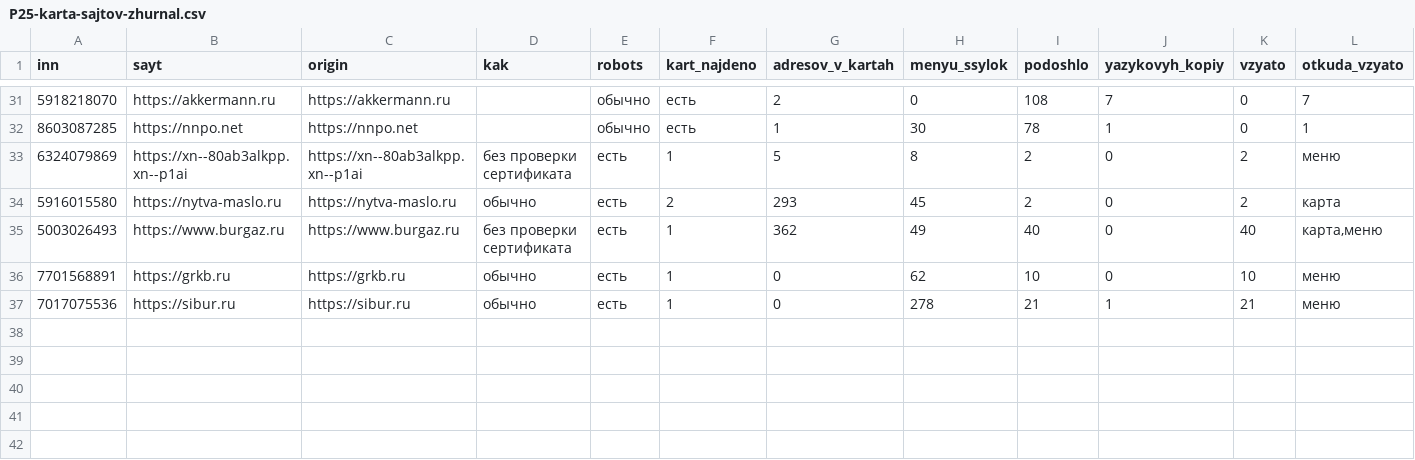
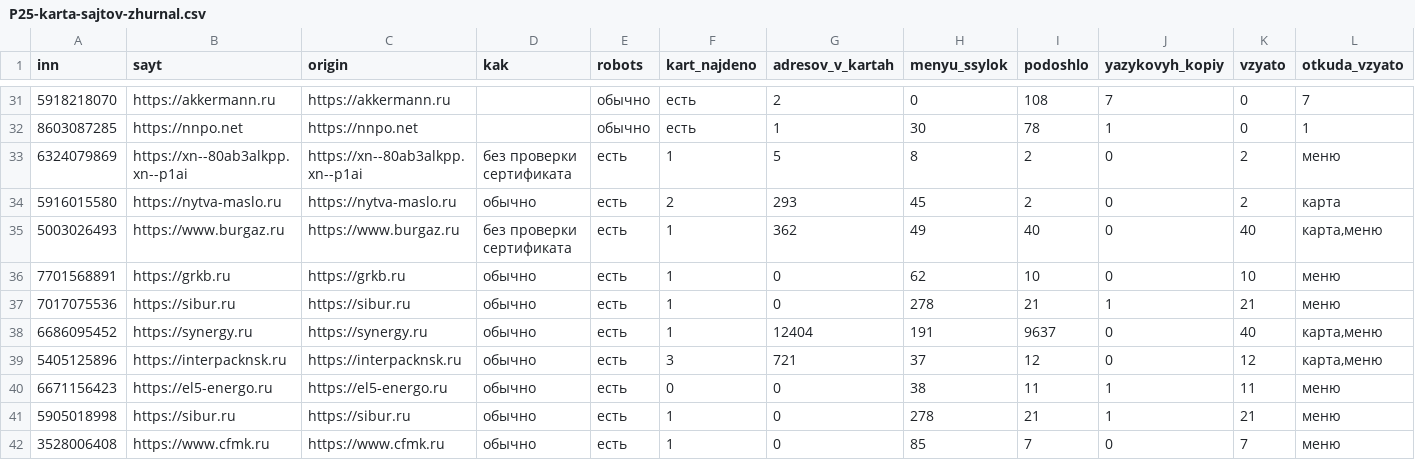
Before and after one commit to kirillrand4-alt/avto, a CSV file: seo-texts/engineers-lens/P25-karta-sajtov-zhurnal.csv, drawn as a sheet; only a part is shown, gaps mark what is left out; rows hold the shown columns only; the diff names each change by its address in the sheet, - before the commit and + after, or states it on an @@ line.

```diff
--- a/seo-texts/engineers-lens/P25-karta-sajtov-zhurnal.csv
+++ b/seo-texts/engineers-lens/P25-karta-sajtov-zhurnal.csv
+row 38: 6686095452 | https://synergy.ru | https://synergy.ru | обычно | есть | 1 | 12404 | 191 | 9637 | 0 | 40 | карта,меню
+row 39: 5405125896 | https://interpacknsk.ru | https://interpacknsk.ru | обычно | есть | 3 | 721 | 37 | 12 | 0 | 12 | карта,меню
+row 40: 6671156423 | https://el5-energo.ru | https://el5-energo.ru | обычно | есть | 0 | 0 | 38 | 11 | 1 | 11 | меню
+row 41: 5905018998 | https://sibur.ru | https://sibur.ru | обычно | есть | 1 | 0 | 278 | 21 | 1 | 21 | меню
+row 42: 3528006408 | https://www.cfmk.ru | https://www.cfmk.ru | обычно | есть | 1 | 0 | 85 | 7 | 0 | 7 | меню
```
Also changed, not shown: seo-texts/engineers-lens/P25-roseltorg-obhod-zhurnal.csv, 1 other file.
